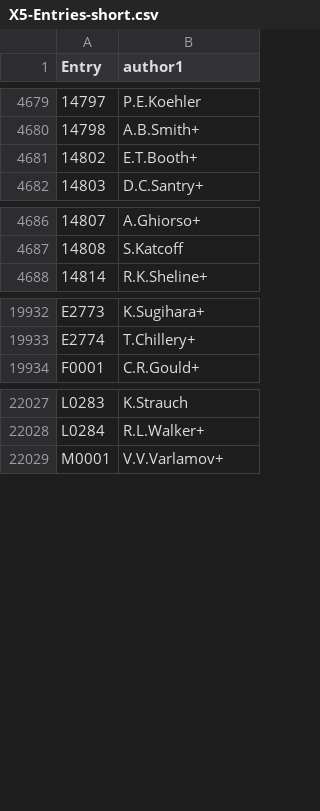
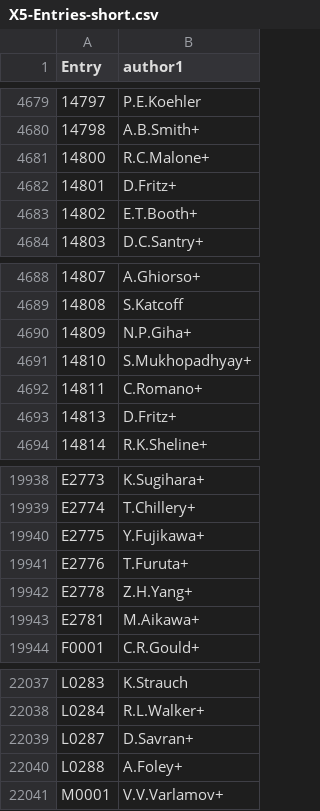
Before and after one commit to vzerkin/EXFOR-X5json, a CSV file: x5json/X5-Entries-short.csv, drawn as a sheet; only a part is shown, gaps mark what is left out.

Commit message:
EXFOR-2024-06-25.bck #Entries:26250 #Datasets:183599

```diff
--- a/x5json/X5-Entries-short.csv
+++ b/x5json/X5-Entries-short.csv
@@ -4680,2 +4680,4 @@ Entry,author1
 14798,A.B.Smith+
+14800,R.C.Malone+
+14801,D.Fritz+
 14802,E.T.Booth+
@@ -4687,2 +4689,6 @@ Entry,author1
 14808,S.Katcoff
+14809,N.P.Giha+
+14810,S.Mukhopadhyay+
+14811,C.Romano+
+14813,D.Fritz+
 14814,R.K.Sheline+
@@ -19933,2 +19939,6 @@ E2773,K.Sugihara+
 E2774,T.Chillery+
+E2775,Y.Fujikawa+
+E2776,T.Furuta+
+E2778,Z.H.Yang+
+E2781,M.Aikawa+
 F0001,C.R.Gould+
@@ -22028,2 +22038,4 @@ L0283,K.Strauch
 L0284,R.L.Walker+
+L0287,D.Savran+
+L0288,A.Foley+
 M0001,V.V.Varlamov+
```
Also changed, not shown: 7 other files.
